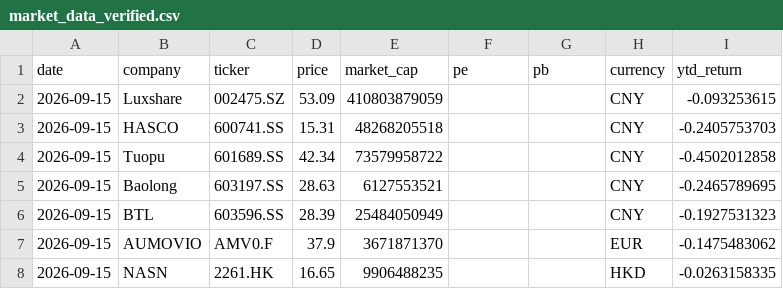
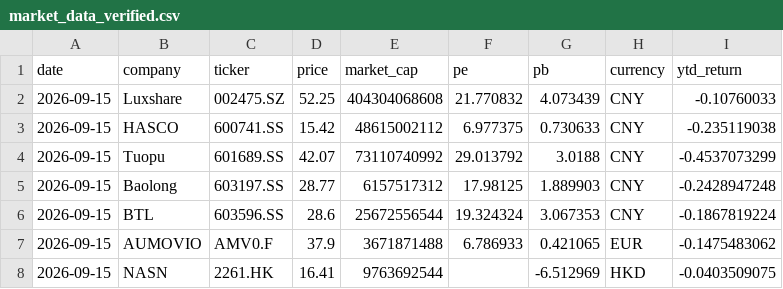
Before and after one commit to Z0228987/Competitor-Analasis, a CSV file: data/market_data_verified.csv, drawn as a sheet.

```diff
--- a/data/market_data_verified.csv
+++ b/data/market_data_verified.csv
@@ -1,8 +1,8 @@
 date,company,ticker,price,market_cap,pe,pb,currency,ytd_return
-2026-09-15,Luxshare,002475.SZ,53.09,410803879059,,,CNY,-0.093253615
-2026-09-15,HASCO,600741.SS,15.31,48268205518,,,CNY,-0.2405753703
-2026-09-15,Tuopu,601689.SS,42.34,73579958722,,,CNY,-0.4502012858
-2026-09-15,Baolong,603197.SS,28.63,6127553521,,,CNY,-0.2465789695
-2026-09-15,BTL,603596.SS,28.39,25484050949,,,CNY,-0.1927531323
-2026-09-15,AUMOVIO,AMV0.F,37.9,3671871370,,,EUR,-0.1475483062
-2026-09-15,NASN,2261.HK,16.65,9906488235,,,HKD,-0.0263158335
+2026-09-15,Luxshare,002475.SZ,52.25,404304068608,21.770832,4.073439,CNY,-0.10760033
+2026-09-15,HASCO,600741.SS,15.42,48615002112,6.977375,0.730633,CNY,-0.235119038
+2026-09-15,Tuopu,601689.SS,42.07,73110740992,29.013792,3.0188,CNY,-0.4537073299
+2026-09-15,Baolong,603197.SS,28.77,6157517312,17.98125,1.889903,CNY,-0.2428947248
+2026-09-15,BTL,603596.SS,28.6,25672556544,19.324324,3.067353,CNY,-0.1867819224
+2026-09-15,AUMOVIO,AMV0.F,37.9,3671871488,6.786933,0.421065,EUR,-0.1475483062
+2026-09-15,NASN,2261.HK,16.41,9763692544,,-6.512969,HKD,-0.0403509075
```
Also changed, not shown: data/market_history.csv.
